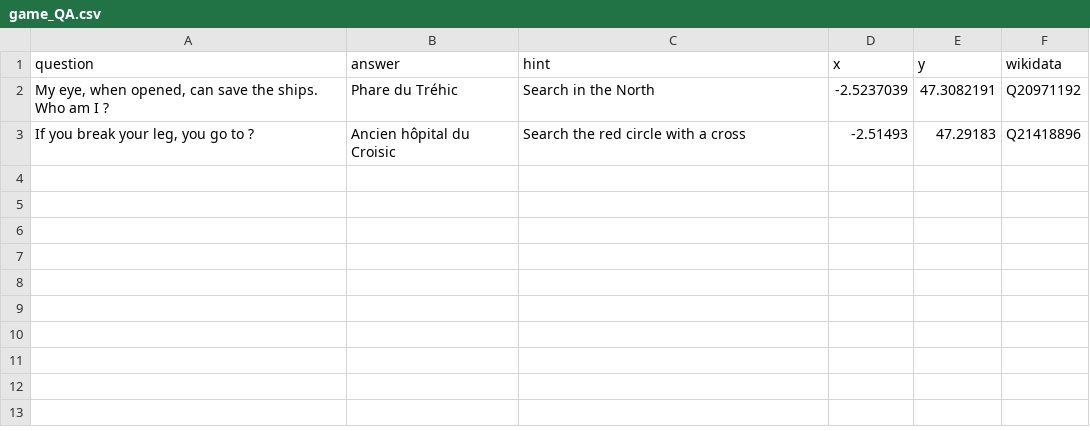
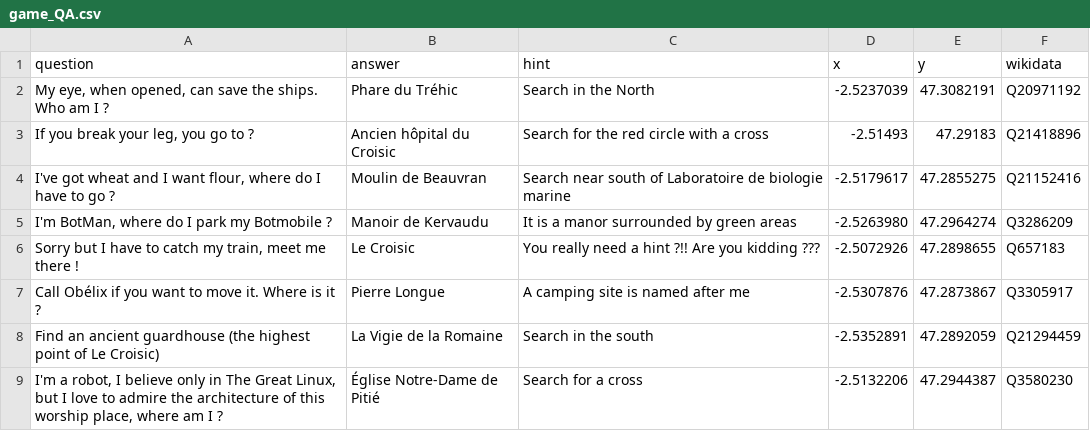
Before and after one commit to thomleysens/Tutoriels_AME, a CSV file: tutoriels/game_QA.csv, drawn as a sheet.

```diff
--- a/tutoriels/game_QA.csv
+++ b/tutoriels/game_QA.csv
@@ -2,2 +2,8 @@ question;answer;hint;x;y;wikidata
 "My eye, when opened, can save the ships. Who am I ?";"Phare du Tréhic";"Search in the North"; -2.5237039;47.3082191;"Q20971192"
-"If you break your leg, you go to ?";"Ancien hôpital du Croisic";"Search the red circle with a cross";-2.51493;47.29183;"Q21418896"
+"If you break your leg, you go to ?";"Ancien hôpital du Croisic";"Search for the red circle with a cross";-2.51493;47.29183;"Q21418896"
+"I've got wheat and I want flour, where do I have to go ?";"Moulin de Beauvran";"Search near south of Laboratoire de biologie marine";-2.5179617;47.2855275;"Q21152416"
+"I'm BotMan, where do I park my Botmobile ?";"Manoir de Kervaudu";"It is a manor surrounded by green areas";-2.5263980;47.2964274;"Q3286209"
+"Sorry but I have to catch my train, meet me there !";"Le Croisic";"You really need a hint ?!! Are you kidding ???";-2.5072926;47.2898655;"Q657183"
+"Call Obélix if you want to move it. Where is it ?";"Pierre Longue";"A camping site is named after me";-2.5307876;47.2873867;"Q3305917"
+"Find an ancient guardhouse (the highest point of Le Croisic)";"La Vigie de la Romaine";"Search in the south";-2.5352891;47.2892059;"Q21294459"
+"I'm a robot, I believe only in The Great Linux, but I love to admire the architecture of this worship place, where am I ?";"Église Notre-Dame de Pitié";"Search for a cross";-2.5132206;47.2944387;"Q3580230"
```
Also changed, not shown: 3 other files.
